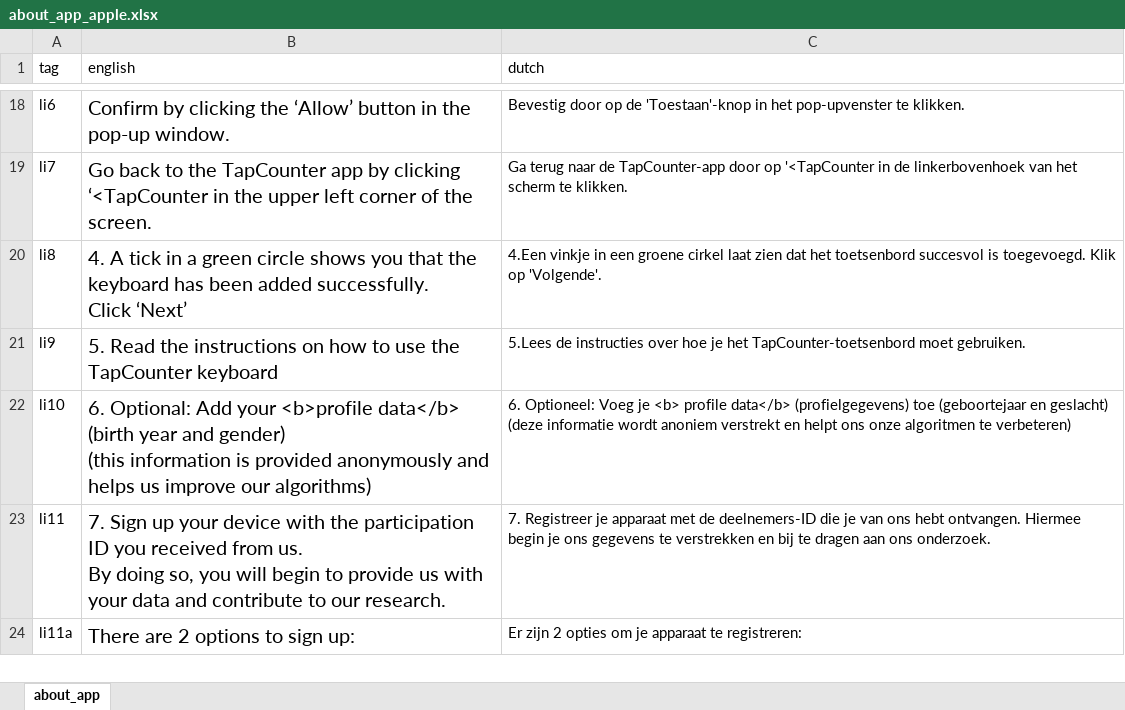
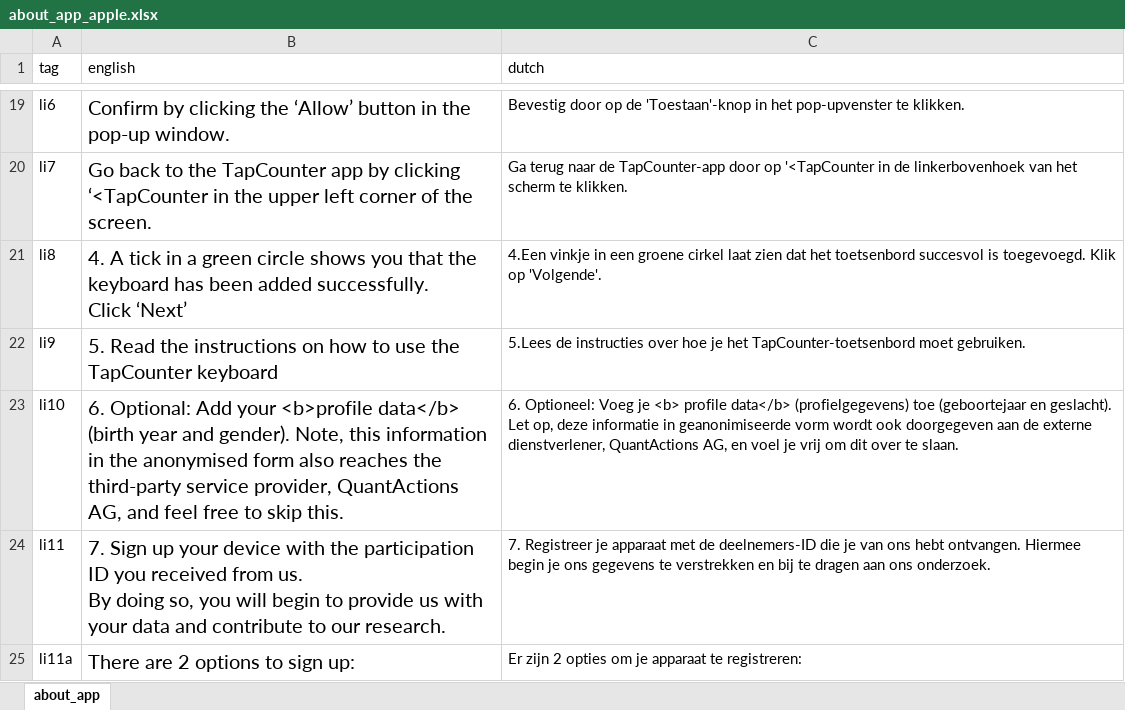
Before and after one commit to codelableidenvelux/agestudy, an Excel workbook: app/static/csv/about_app_apple.xlsx, sheet about_app, drawn as a sheet; only a part is shown, gaps mark what is left out; values as stored, in another font and other column widths than the file's, no borders; addresses are those after the commit; ↵ is a line break in a cell; the diff covers the shown part only; the diff names each change by its address in the sheet, - before the commit and + after, or states it on an @@ line.

```diff
--- a/app/static/csv/about_app_apple.xlsx (sheet about_app)
+++ b/app/static/csv/about_app_apple.xlsx (sheet about_app)
-B23 (english): …year and gender) ↵ (this information is provided anonymously and helps us improve our algorithms)
+B23 (english): …year and gender). Note, this information in the anonymised form also reaches the third-party service provider, QuantActions AG, and feel free to skip this.
-C23 (dutch): …(geboortejaar en geslacht) ↵ (deze informatie wordt anoniem verstrekt en helpt ons onze algoritmen te verbeteren)
+C23 (dutch): …(geboortejaar en geslacht). Let op, deze informatie in geanonimiseerde vorm wordt ook doorgegeven aan de externe dienstverlener, QuantActions AG, en voel je vrij om dit over te slaan.
```
Also changed, not shown: 1 added row and 23 edited cells elsewhere in this sheet, app/static/csv/about_app.xlsx, app/static/csv/for_participant.xlsx, 19 other files.
